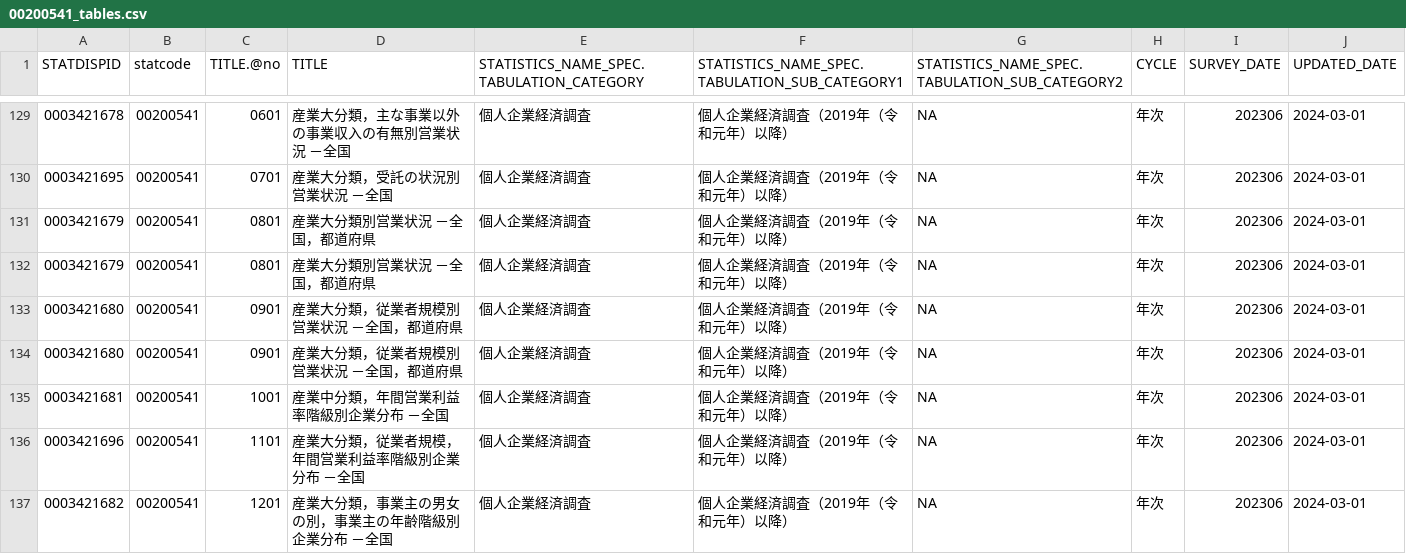
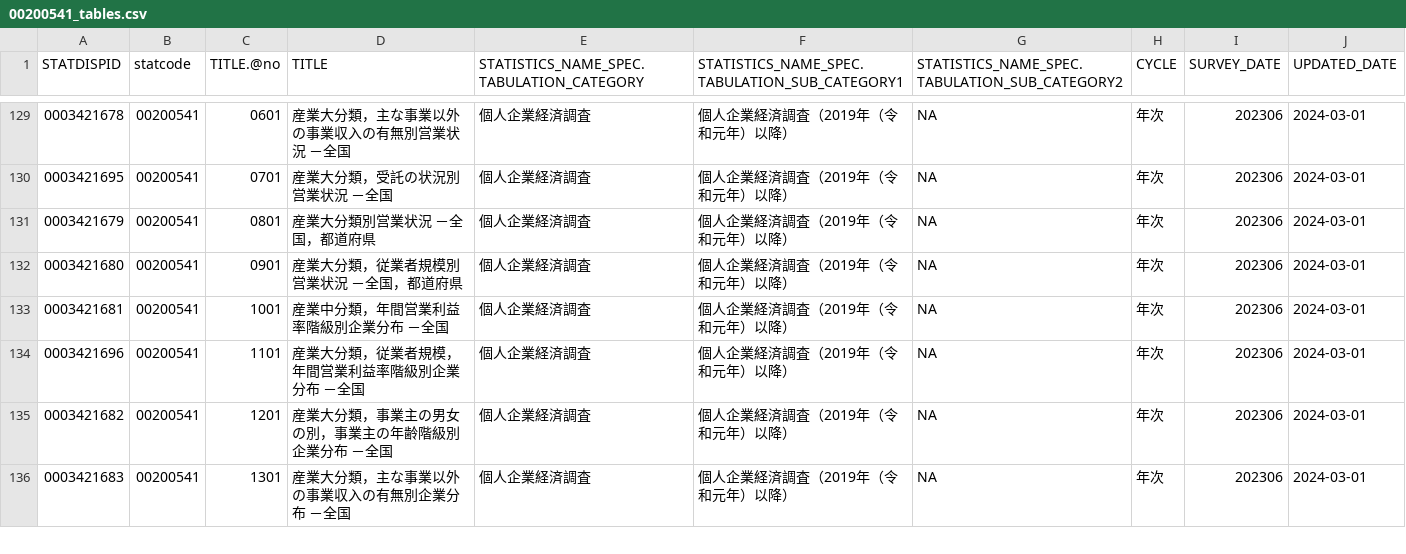
Before and after one commit to tsutomu-nagano/resume, a CSV file: resource/tables/00200541_tables.csv, drawn as a sheet; only a part is shown, gaps mark what is left out; the shorter side is filled out with more unchanged rows; the diff covers the shown part only.

```diff
--- a/resource/tables/00200541_tables.csv
+++ b/resource/tables/00200541_tables.csv
@@ -131,4 +131,2 @@
 "0003421679","00200541","0801","産業大分類別営業状況　－全国，都道府県","個人企業経済調査","個人企業経済調査（2019年（令和元年）以降）",NA,"年次",202306,"2024-03-01"
-"0003421679","00200541","0801","産業大分類別営業状況　－全国，都道府県","個人企業経済調査","個人企業経済調査（2019年（令和元年）以降）",NA,"年次",202306,"2024-03-01"
-"0003421680","00200541","0901","産業大分類，従業者規模別営業状況　－全国，都道府県","個人企業経済調査","個人企業経済調査（2019年（令和元年）以降）",NA,"年次",202306,"2024-03-01"
 "0003421680","00200541","0901","産業大分類，従業者規模別営業状況　－全国，都道府県","個人企業経済調査","個人企業経済調査（2019年（令和元年）以降）",NA,"年次",202306,"2024-03-01"
```
Also changed, not shown: 13 removed rows elsewhere in this file, resource/tables/00200502_tables.csv, resource/tables/00450389_tables.csv, 32 other files.
